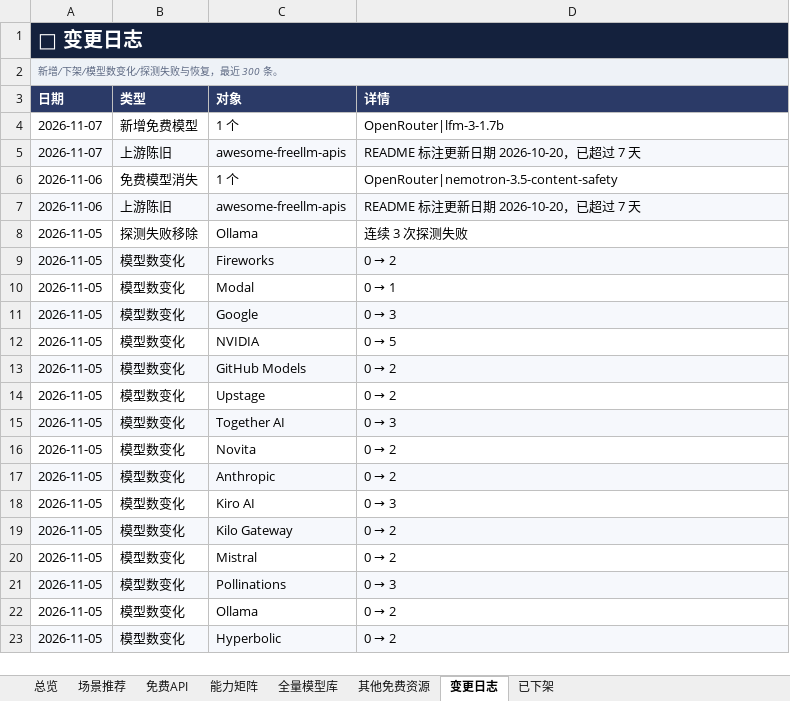
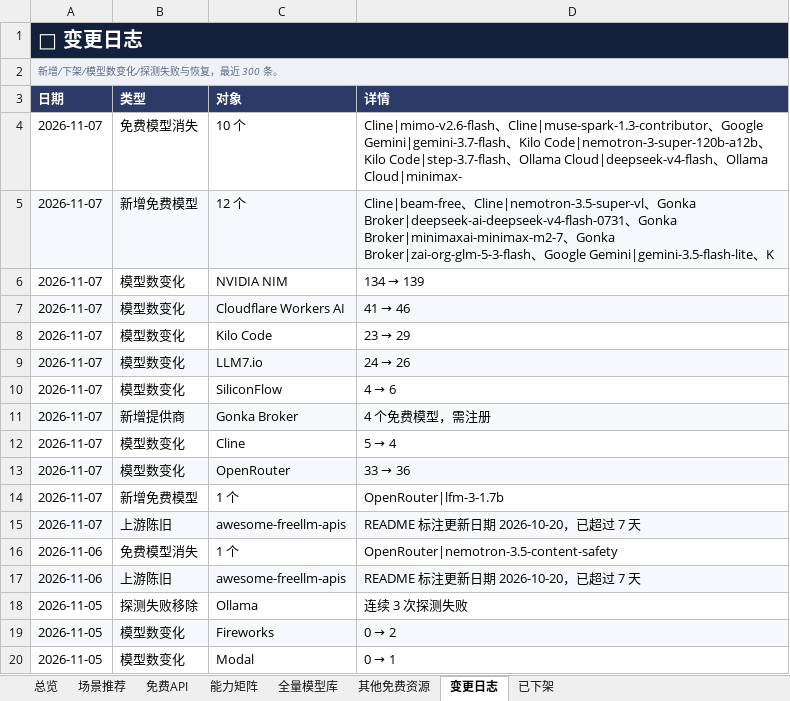
Before and after one commit to mi-agent/resources, an Excel workbook: free-resources.xlsx, sheet 变更日志, drawn as a sheet; only a part is shown; the shorter side is filled out with more unchanged rows; values as stored, in another font and other column widths than the file's, no borders; the diff names each change by its address in the sheet, - before the commit and + after, or states it on an @@ line.

```diff
--- a/free-resources.xlsx (sheet 变更日志)
+++ b/free-resources.xlsx (sheet 变更日志)
+row 4: 2026-11-07 | 免费模型消失 | 10 个 | Cline|mimo-v2.6-flash、Cline|muse-spark-1.3-contributor、Google Gemini|gemini-3.7-flash、Kilo Code|nemotron-3-super-120b-a12b、Kilo Code|step-3.7-flash、Ollama Cloud|deepseek-v4-flash、Ollama Cloud|minimax-
+row 5: 2026-11-07 | 新增免费模型 | 12 个 | Cline|beam-free、Cline|nemotron-3.5-super-vl、Gonka Broker|deepseek-ai-deepseek-v4-flash-0731、Gonka Broker|minimaxai-minimax-m2-7、Gonka Broker|zai-org-glm-5-3-flash、Google Gemini|gemini-3.5-flash-lite、K
+row 6: 2026-11-07 | 模型数变化 | NVIDIA NIM | 134 → 139
+row 7: 2026-11-07 | 模型数变化 | Cloudflare Workers AI | 41 → 46
+row 8: 2026-11-07 | 模型数变化 | Kilo Code | 23 → 29
+row 9: 2026-11-07 | 模型数变化 | LLM7.io | 24 → 26
+row 10: 2026-11-07 | 模型数变化 | SiliconFlow | 4 → 6
+row 11: 2026-11-07 | 新增提供商 | Gonka Broker | 4 个免费模型，需注册
+row 12: 2026-11-07 | 模型数变化 | Cline | 5 → 4
+row 13: 2026-11-07 | 模型数变化 | OpenRouter | 33 → 36
```
Also changed, not shown: sheet 全量模型库, sheet 场景推荐, sheet 能力矩阵, sheet 免费API, sheet 总览, 3 other files.
